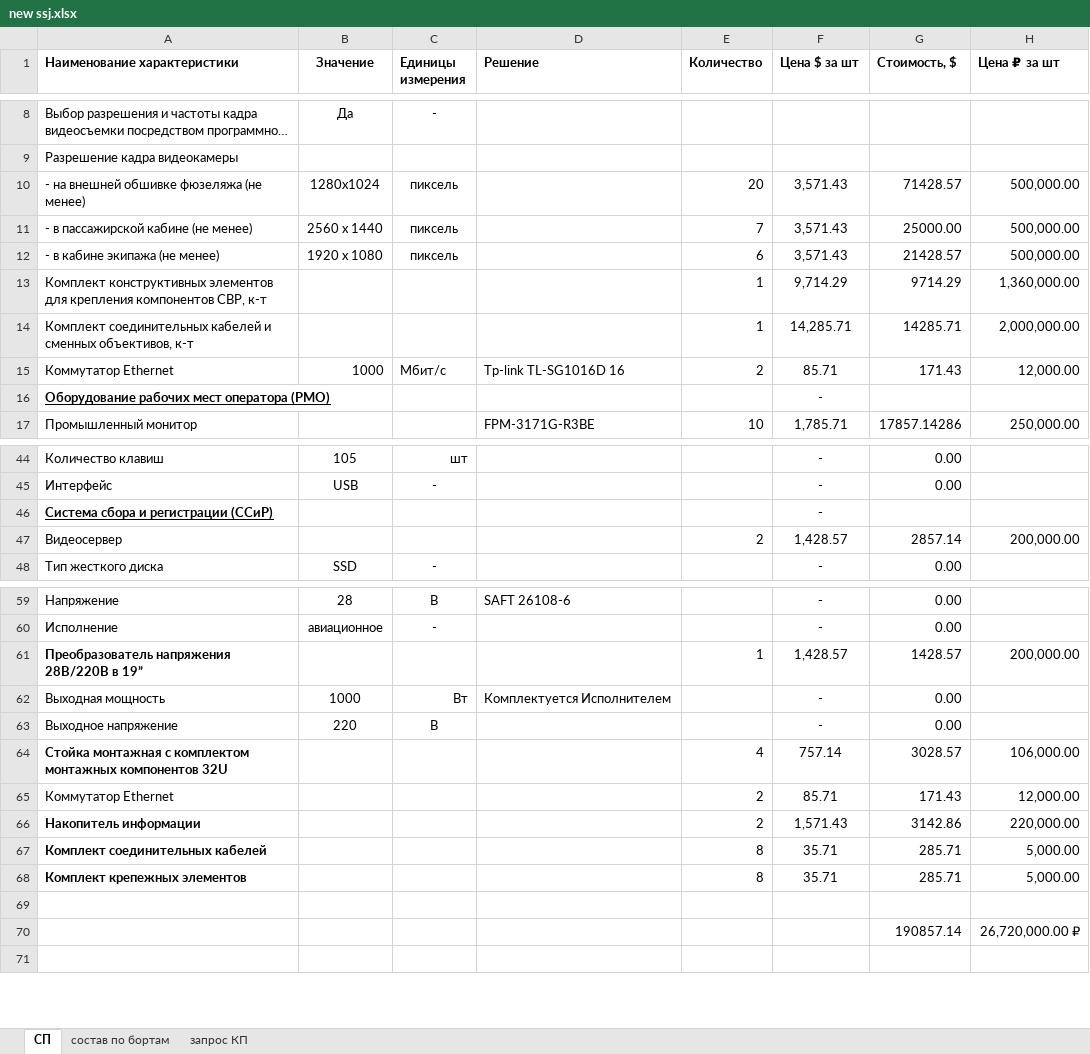
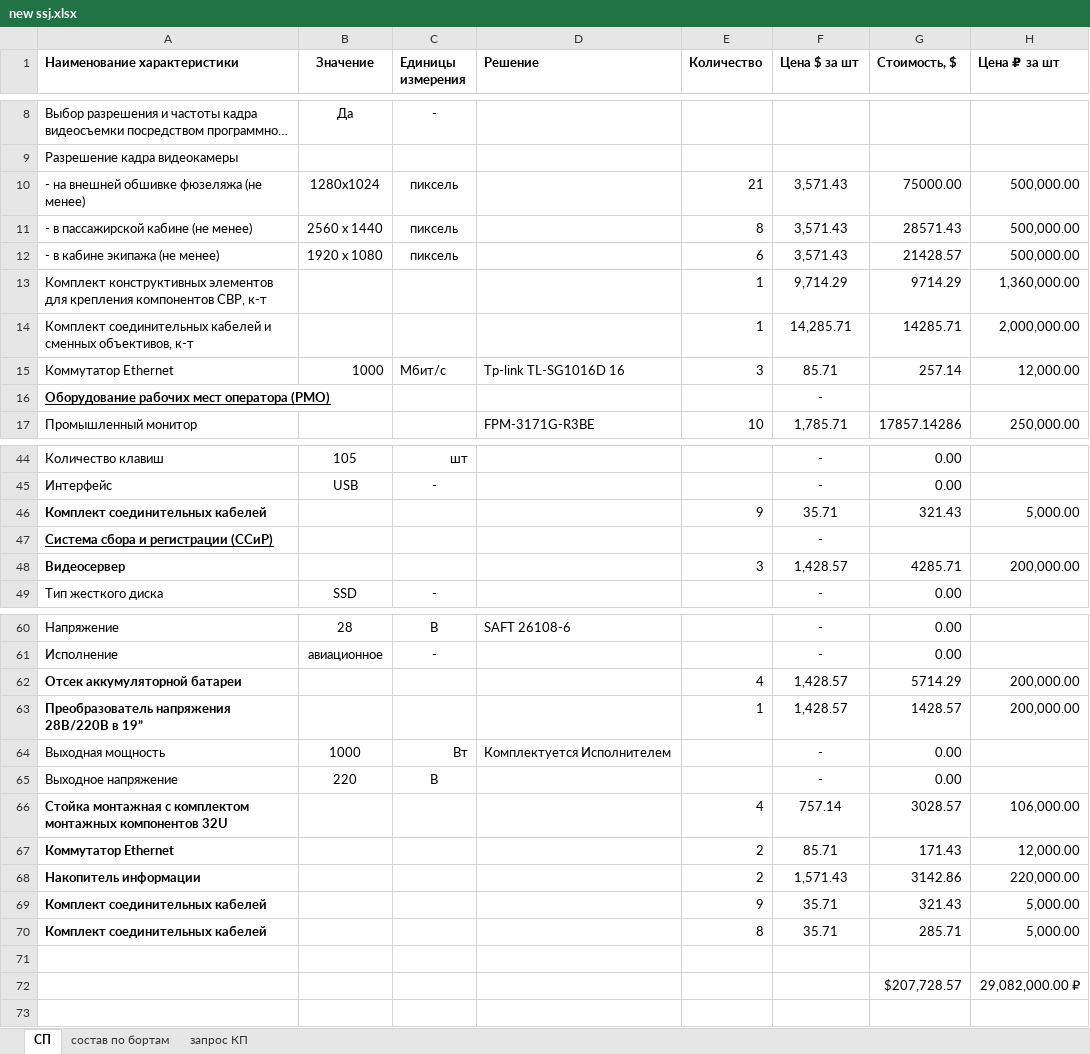
Before and after one commit to heromant211/PACVIC, an Excel workbook: ssj/new ssj.xlsx, sheet СП, drawn as a sheet; only a part is shown, gaps mark what is left out; long unchanged cells end in …; values as stored, in another font and other column widths than the file's, no borders; removed rows and columns are numbered as before the commit, all else as after; the diff covers the shown part only; the diff names each change by its address in the sheet, - before the commit and + after, or states it on an @@ line.

```diff
--- a/ssj/new ssj.xlsx (sheet СП)
+++ b/ssj/new ssj.xlsx (sheet СП)
-E10 (Количество): 20
+E10 (Количество): 21
-G10 (Стоимость, $): 71428.57
+G10 (Стоимость, $): 75000.00
-E11 (Количество): 7
+E11 (Количество): 8
-G11 (Стоимость, $): 25000.00
+G11 (Стоимость, $): 28571.43
-E15 (Количество): 2
+E15 (Количество): 3
-G15 (Стоимость, $): 171.43
+G15 (Стоимость, $): 257.14
+row 46: Комплект соединительных кабелей |  |  |  | 9 | 35.71 | 321.43 | 5,000.00
-A48 bold: off
+A48 bold: on
-E48 (Количество): 2
+E48 (Количество): 3
-G48 (Стоимость, $): 2857.14
+G48 (Стоимость, $): 4285.71
+row 62: Отсек аккумуляторной батареи |  |  |  | 4 | 1,428.57 | 5714.29 | 200,000.00
-A67 bold: off
+A67 bold: on
+row 69: Комплект соединительных кабелей |  |  |  | 9 | 35.71 | 321.43 | 5,000.00
-row 68: Комплект крепежных элементов |  |  |  | 8 | 35.71 | 285.71 | 5,000.00
-row 70:  |  |  |  |  |  | 190857.14 | 26,720,000.00 ₽
+row 72:  |  |  |  |  |  | $207,728.57 | 29,082,000.00 ₽
```
Also changed, not shown: 4 edited cells elsewhere in this sheet, formulas that keep their value, 4 other files.
